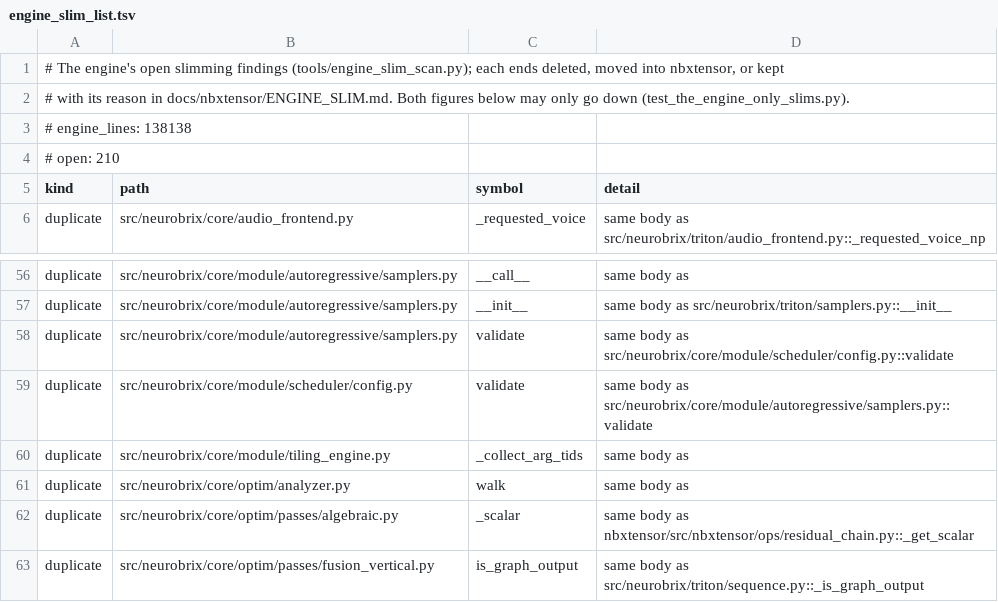
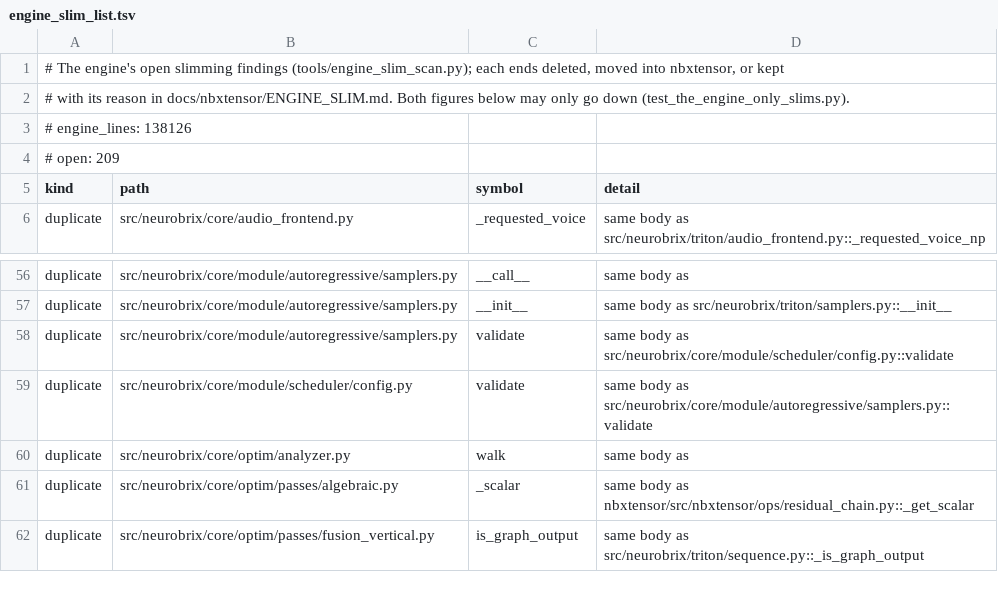
Before and after one commit to NeuroBrix/neurobrix, a TSV file: docs/nbxtensor/engine_slim_list.tsv, drawn as a sheet; only a part is shown, gaps mark what is left out.

Commit message:
engine slim (core/module/tiling_engine): _collect_arg_tids, the same nested function in two methods, is one module-level function. Open findings 210 -> 209

```diff
--- a/docs/nbxtensor/engine_slim_list.tsv
+++ b/docs/nbxtensor/engine_slim_list.tsv
@@ -2,4 +2,4 @@
 # with its reason in docs/nbxtensor/ENGINE_SLIM.md. Both figures below may only go down (test_the_engine_only_slims.py).
-# engine_lines: 138138
-# open: 210
+# engine_lines: 138126
+# open: 209
 kind	path	symbol	detail
@@ -59,3 +59,2 @@ duplicate	src/neurobrix/core/module/autoregressive/samplers.py	validate	same bod
 duplicate	src/neurobrix/core/module/scheduler/config.py	validate	same body as src/neurobrix/core/module/autoregressive/samplers.py::validate
-duplicate	src/neurobrix/core/module/tiling_engine.py	_collect_arg_tids	same body as
 duplicate	src/neurobrix/core/optim/analyzer.py	walk	same body as
```
Also changed, not shown: 1 other file.
